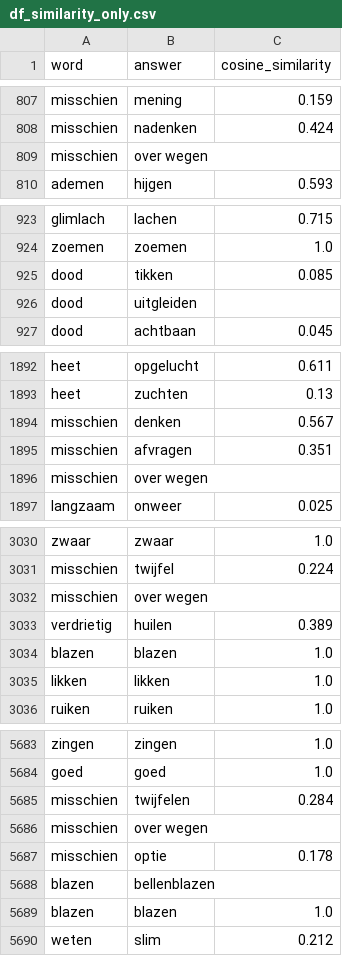
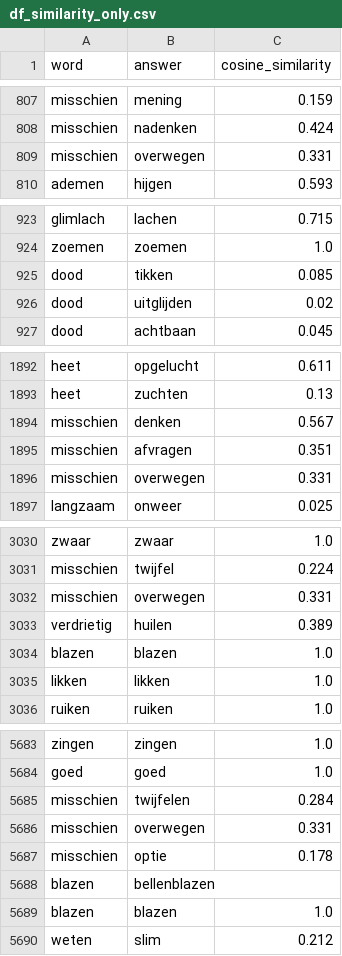
Before and after one commit to sarkadava/FLESH_Expressibility_vs_guessability, a CSV file: dataset/df_similarity_only.csv, drawn as a sheet; only a part is shown, gaps mark what is left out; the diff covers the shown part only.

```diff
--- a/dataset/df_similarity_only.csv
+++ b/dataset/df_similarity_only.csv
@@ -808,3 +808,3 @@ misschien,mening,0.159
 misschien,nadenken,0.424
-misschien,over wegen,
+misschien,overwegen,0.331
 ademen,hijgen,0.593
@@ -925,3 +925,3 @@ zoemen,zoemen,1.0
 dood,tikken,0.085
-dood,uitgleiden,
+dood,uitglijden,0.02
 dood,achtbaan,0.045
@@ -1895,3 +1895,3 @@ misschien,denken,0.567
 misschien,afvragen,0.351
-misschien,over wegen,
+misschien,overwegen,0.331
 langzaam,onweer,0.025
@@ -3031,3 +3031,3 @@ zwaar,zwaar,1.0
 misschien,twijfel,0.224
-misschien,over wegen,
+misschien,overwegen,0.331
 verdrietig,huilen,0.389
@@ -5685,3 +5685,3 @@ goed,goed,1.0
 misschien,twijfelen,0.284
-misschien,over wegen,
+misschien,overwegen,0.331
 misschien,optie,0.178
```
Also changed, not shown: 22 edited cells elsewhere in this file, dataset/problems.csv, dataset/similarity_df_final.csv, 1 other file.
